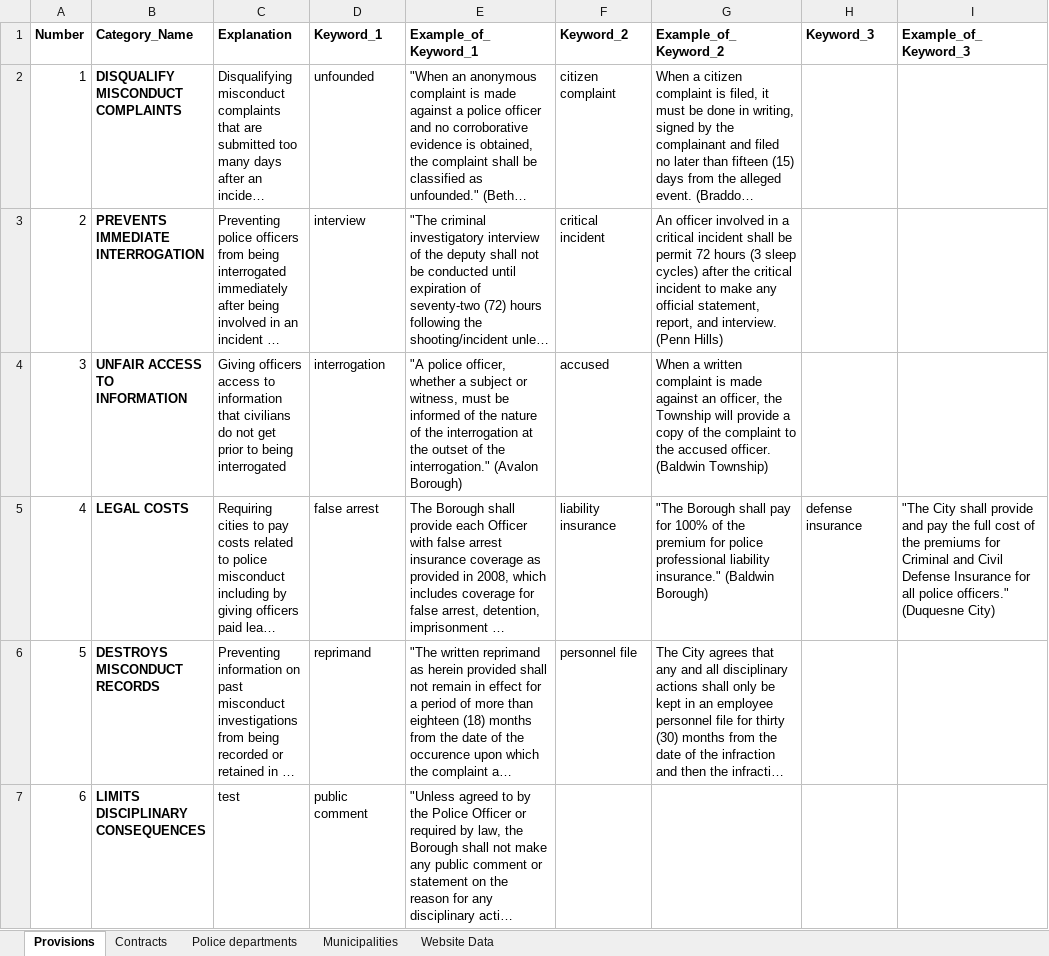
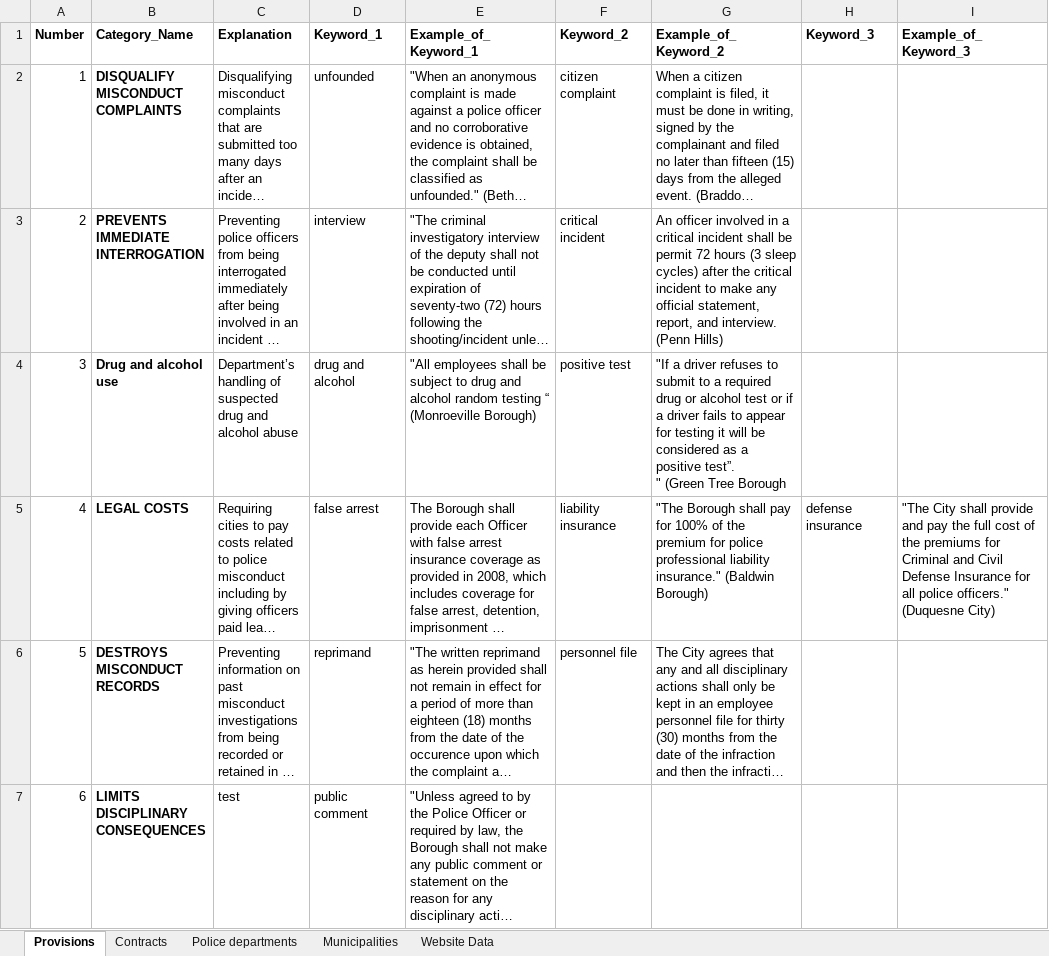
Before and after one commit to CAASI-G2A/g2a-website, an Excel workbook: PPUC/PxPUC/static/app/mastersheets/Model master spreadsheet.xlsx, sheet Provisions, drawn as a sheet; long unchanged cells end in …; values as stored, in another font and other column widths than the file's, no borders; ↵ is a line break in a cell; the diff names each change by its address in the sheet, - before the commit and + after, or states it on an @@ line.

Commit message:
Final commit for search box updates
This adds the last bits of code for highlighting, keyword connection, model comments, etc

```diff
--- a/PPUC/PxPUC/static/app/mastersheets/Model master spreadsheet.xlsx (sheet Provisions)
+++ b/PPUC/PxPUC/static/app/mastersheets/Model master spreadsheet.xlsx (sheet Provisions)
-B4 (Category_Name): UNFAIR ACCESS TO INFORMATION
+B4 (Category_Name): Drug and alcohol use
-C4 (Explanation): Giving officers access to information that civilians do not get prior to being interrogated
+C4 (Explanation): Department’s handling of suspected drug and alcohol abuse
-D4 (Keyword_1): interrogation
+D4 (Keyword_1): drug and alcohol
-E4 (Example_of_Keyword_1): "A police officer, whether a subject or witness, must be informed of the nature of the interrogation at the outset of the interrogation." (Avalon Borough)
+E4 (Example_of_Keyword_1): "All employees shall be subject to drug and alcohol random testing “ (Monroeville Borough)
-F4 (Keyword_2): accused
+F4 (Keyword_2): positive test
-G4 (Example_of_Keyword_2): When a written complaint is made against an officer, the Township will provide a copy of the complaint to the accused officer. (Baldwin Township)
+G4 (Example_of_Keyword_2): "If a driver refuses to submit to a required drug or alcohol test or if a driver fails to appear for testing it will be considered as a positive test”. ↵ " (Green Tree Borough
```
Also changed, not shown: 12 other files.
